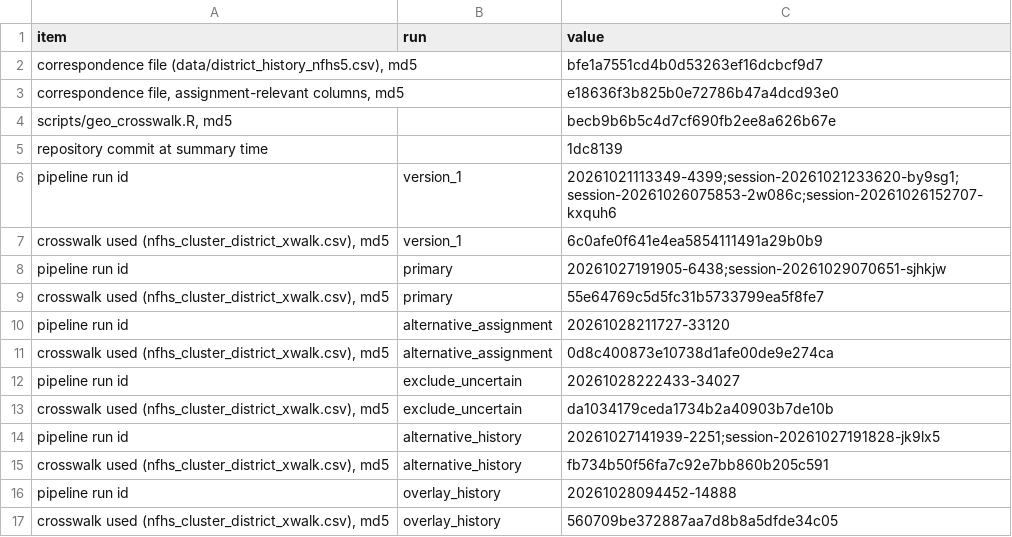
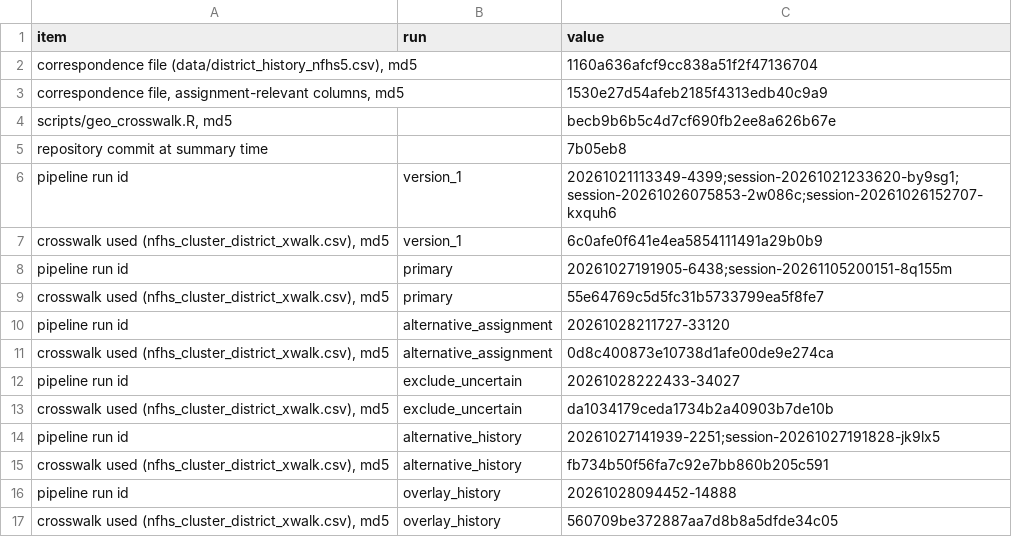
Before and after one commit to pdez90/India_householdenergy, a CSV file: results/crosswalk_inputs_provenance.csv, drawn as a sheet.

```diff
--- a/results/crosswalk_inputs_provenance.csv
+++ b/results/crosswalk_inputs_provenance.csv
@@ -1,9 +1,9 @@
 "item","run","value"
-"correspondence file (data/district_history_nfhs5.csv), md5","","bfe1a7551cd4b0d53263ef16dcbcf9d7"
-"correspondence file, assignment-relevant columns, md5","","e18636f3b825b0e72786b47a4dcd93e0"
+"correspondence file (data/district_history_nfhs5.csv), md5","","1160a636afcf9cc838a51f2f47136704"
+"correspondence file, assignment-relevant columns, md5","","1530e27d54afeb2185f4313edb40c9a9"
 "scripts/geo_crosswalk.R, md5","","becb9b6b5c4d7cf690fb2ee8a626b67e"
-"repository commit at summary time","","1dc8139"
+"repository commit at summary time","","7b05eb8"
 "pipeline run id","version_1","20261021113349-4399;session-20261021233620-by9sg1;session-20261026075853-2w086c;session-20261026152707-kxquh6"
 "crosswalk used (nfhs_cluster_district_xwalk.csv), md5","version_1","6c0afe0f641e4ea5854111491a29b0b9"
-"pipeline run id","primary","20261027191905-6438;session-20261029070651-sjhkjw"
+"pipeline run id","primary","20261027191905-6438;session-20261105200151-8q155m"
 "crosswalk used (nfhs_cluster_district_xwalk.csv), md5","primary","55e64769c5d5fc31b5733799ea5f8fe7"
```
Also changed, not shown: results/MANIFEST.csv, results/PROVENANCE.csv, 7 other files.
